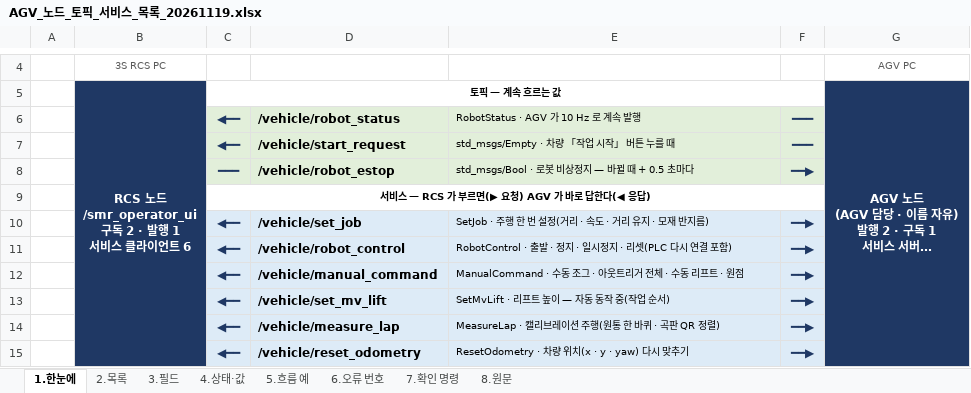
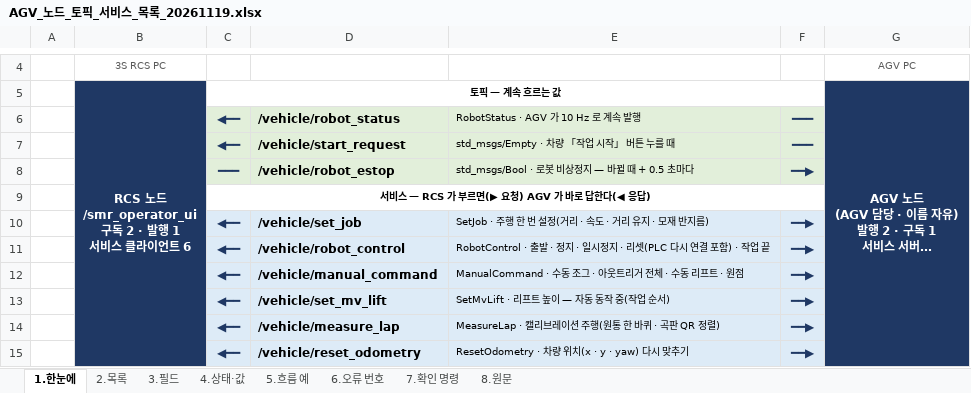
Before and after one commit to benn-uuaq/Dusan_moma, an Excel workbook: docs/AGV_노드_토픽_서비스_목록_20261119.xlsx, sheet 1.한눈에, drawn as a sheet; only a part is shown, gaps mark what is left out; long unchanged cells end in …; values as stored, in another font and other column widths than the file's, no borders; the diff names each change by its address in the sheet, - before the commit and + after, or states it on an @@ line.

```diff
--- a/docs/AGV_노드_토픽_서비스_목록_20261119.xlsx (sheet 1.한눈에)
+++ b/docs/AGV_노드_토픽_서비스_목록_20261119.xlsx (sheet 1.한눈에)
-E11: …포함)
+E11: …포함) · 작업 끝
```
Also changed, not shown: sheet 4.상태·값, sheet 5.흐름 예, sheet 3.필드, sheet 7.확인 명령, sheet 8.원문, docs/3S-AGV_PLC_연계_인터페이스_20261106.xlsx, docs/RCS_AGV_인터페이스_20261119.xlsx, 11 other files.
